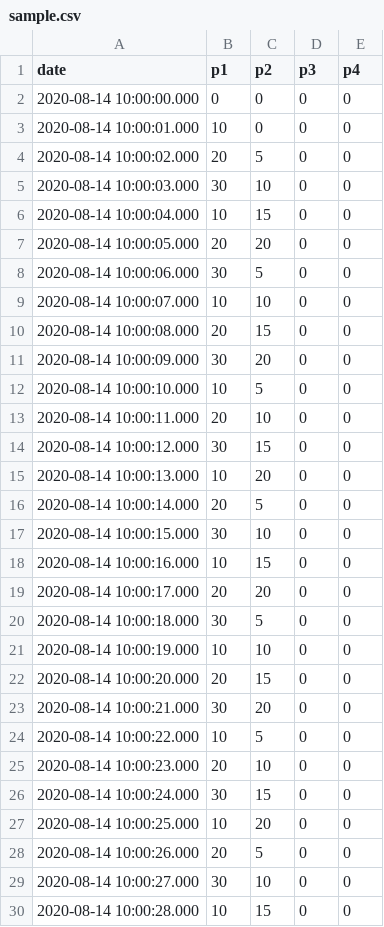
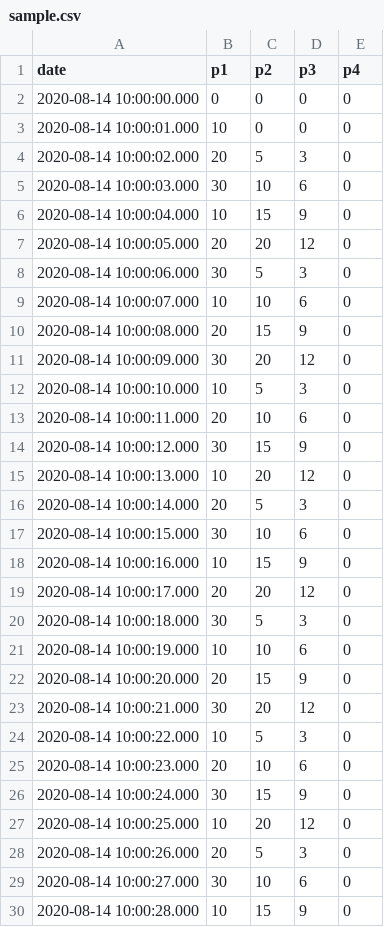
Before and after one commit to fuzzylabs/wearable-my-foot, a CSV file: data/sample.csv, drawn as a sheet; only a part is shown; the diff covers the shown part only.

Commit message:
More faked data

```diff
--- a/data/sample.csv
+++ b/data/sample.csv
@@ -3,28 +3,28 @@ date,p1,p2,p3,p4
 2020-08-14 10:00:01.000,10,0,0,0
-2020-08-14 10:00:02.000,20,5,0,0
-2020-08-14 10:00:03.000,30,10,0,0
-2020-08-14 10:00:04.000,10,15,0,0
-2020-08-14 10:00:05.000,20,20,0,0
-2020-08-14 10:00:06.000,30,5,0,0
-2020-08-14 10:00:07.000,10,10,0,0
-2020-08-14 10:00:08.000,20,15,0,0
-2020-08-14 10:00:09.000,30,20,0,0
-2020-08-14 10:00:10.000,10,5,0,0
-2020-08-14 10:00:11.000,20,10,0,0
-2020-08-14 10:00:12.000,30,15,0,0
-2020-08-14 10:00:13.000,10,20,0,0
-2020-08-14 10:00:14.000,20,5,0,0
-2020-08-14 10:00:15.000,30,10,0,0
-2020-08-14 10:00:16.000,10,15,0,0
-2020-08-14 10:00:17.000,20,20,0,0
-2020-08-14 10:00:18.000,30,5,0,0
-2020-08-14 10:00:19.000,10,10,0,0
-2020-08-14 10:00:20.000,20,15,0,0
-2020-08-14 10:00:21.000,30,20,0,0
-2020-08-14 10:00:22.000,10,5,0,0
-2020-08-14 10:00:23.000,20,10,0,0
-2020-08-14 10:00:24.000,30,15,0,0
-2020-08-14 10:00:25.000,10,20,0,0
-2020-08-14 10:00:26.000,20,5,0,0
-2020-08-14 10:00:27.000,30,10,0,0
-2020-08-14 10:00:28.000,10,15,0,0
+2020-08-14 10:00:02.000,20,5,3,0
+2020-08-14 10:00:03.000,30,10,6,0
+2020-08-14 10:00:04.000,10,15,9,0
+2020-08-14 10:00:05.000,20,20,12,0
+2020-08-14 10:00:06.000,30,5,3,0
+2020-08-14 10:00:07.000,10,10,6,0
+2020-08-14 10:00:08.000,20,15,9,0
+2020-08-14 10:00:09.000,30,20,12,0
+2020-08-14 10:00:10.000,10,5,3,0
+2020-08-14 10:00:11.000,20,10,6,0
+2020-08-14 10:00:12.000,30,15,9,0
+2020-08-14 10:00:13.000,10,20,12,0
+2020-08-14 10:00:14.000,20,5,3,0
+2020-08-14 10:00:15.000,30,10,6,0
+2020-08-14 10:00:16.000,10,15,9,0
+2020-08-14 10:00:17.000,20,20,12,0
+2020-08-14 10:00:18.000,30,5,3,0
+2020-08-14 10:00:19.000,10,10,6,0
+2020-08-14 10:00:20.000,20,15,9,0
+2020-08-14 10:00:21.000,30,20,12,0
+2020-08-14 10:00:22.000,10,5,3,0
+2020-08-14 10:00:23.000,20,10,6,0
+2020-08-14 10:00:24.000,30,15,9,0
+2020-08-14 10:00:25.000,10,20,12,0
+2020-08-14 10:00:26.000,20,5,3,0
+2020-08-14 10:00:27.000,30,10,6,0
+2020-08-14 10:00:28.000,10,15,9,0
```
Also changed, not shown: 12 edited cells elsewhere in this file, 1 other file.
